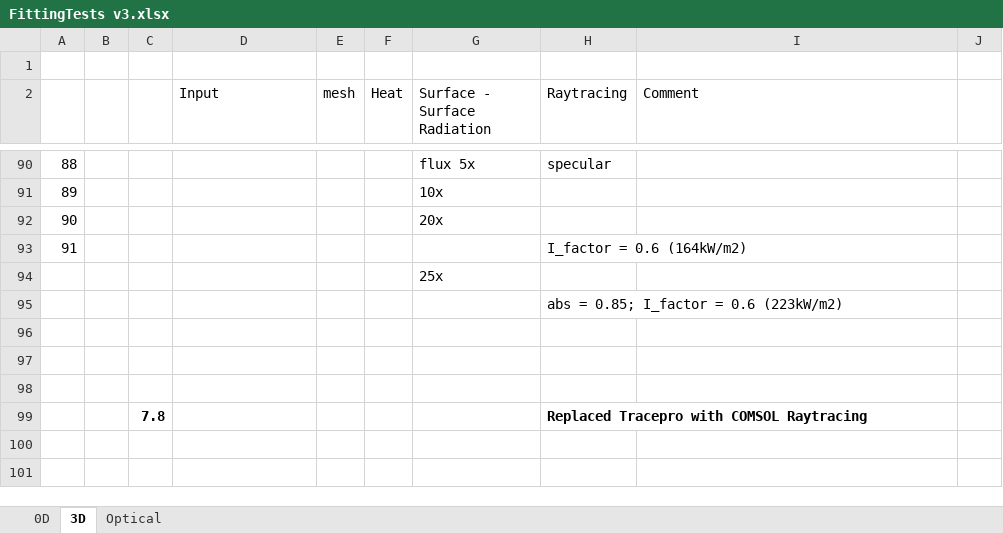
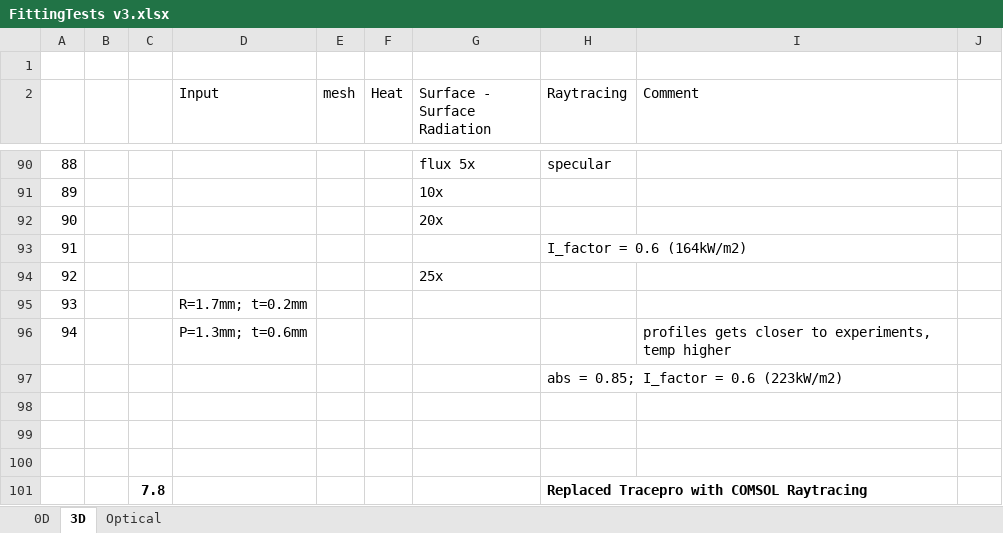
Before and after one commit to tamu-edu/tamuq-chen-secarelab-receiver, an Excel workbook: aysha/FittingTests v3.xlsx, sheet 3D, drawn as a sheet; only a part is shown, gaps mark what is left out; values as stored, in another font and other column widths than the file's, no borders; the diff names each change by its address in the sheet, - before the commit and + after, or states it on an @@ line.

Commit message:
Update FittingTests v3.xlsx

```diff
--- a/aysha/FittingTests v3.xlsx (sheet 3D)
+++ b/aysha/FittingTests v3.xlsx (sheet 3D)
@@ column A renumbered in row 94 @@
+row 95: 93 |  |  | R=1.7mm; t=0.2mm
+row 96: 94 |  |  | Ρ=1.3mm; t=0.6mm |  |  |  |  | profiles gets closer to experiments, temp higher
```
